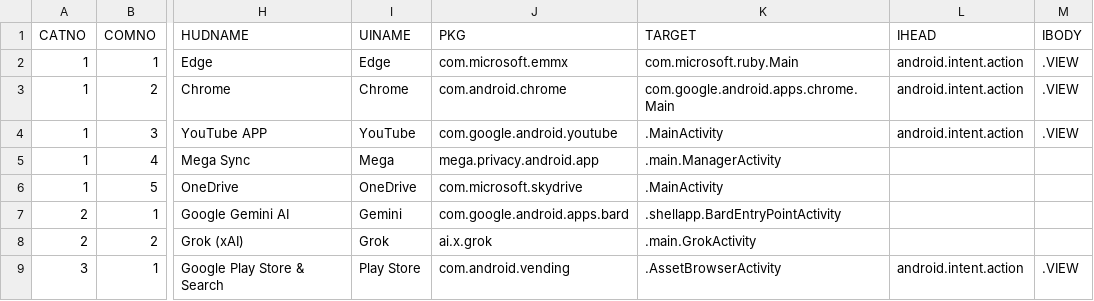
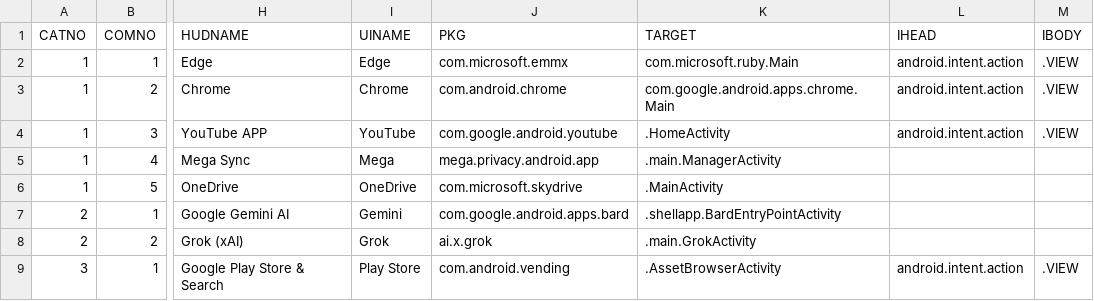
Before and after one commit to DreaM117er/mux-os, a CSV file: app.csv, drawn as a sheet; only a part is shown, gaps mark what is left out; the diff names each change by its address in the sheet, - before the commit and + after, or states it on an @@ line.

```diff
--- a/app.csv
+++ b/app.csv
-K4 (TARGET): .MainActivity
+K4 (TARGET): .HomeActivity
```
Also changed, not shown: 1 other file.
